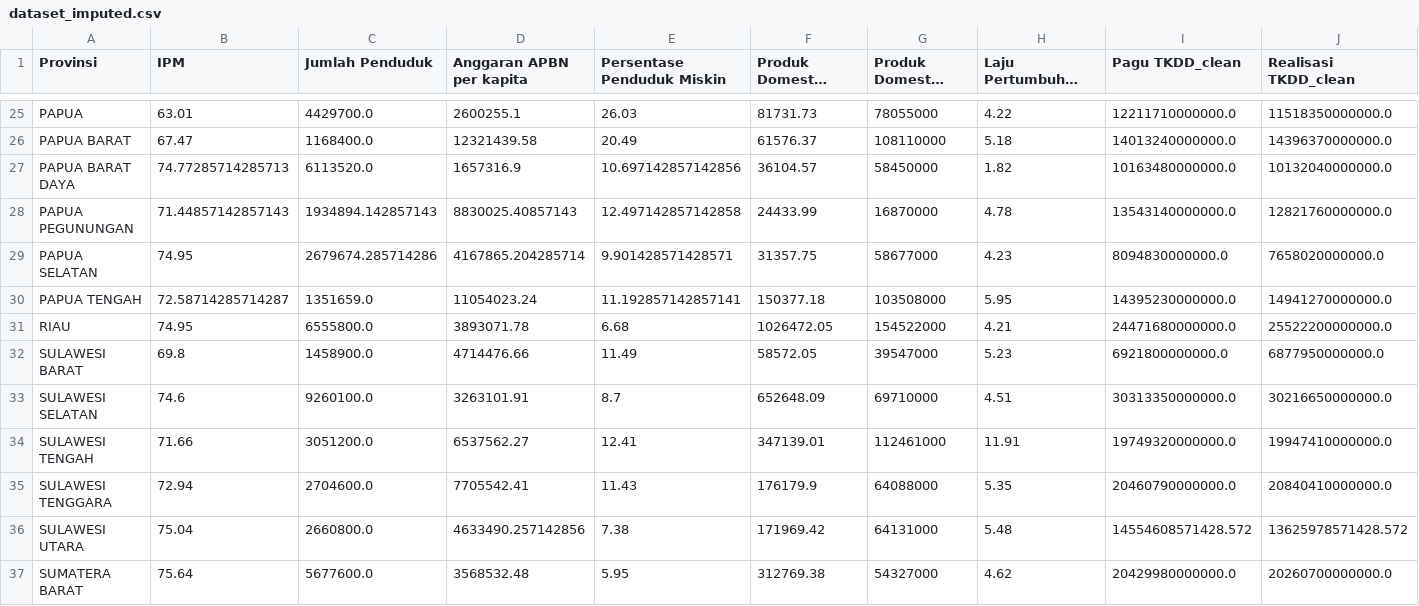
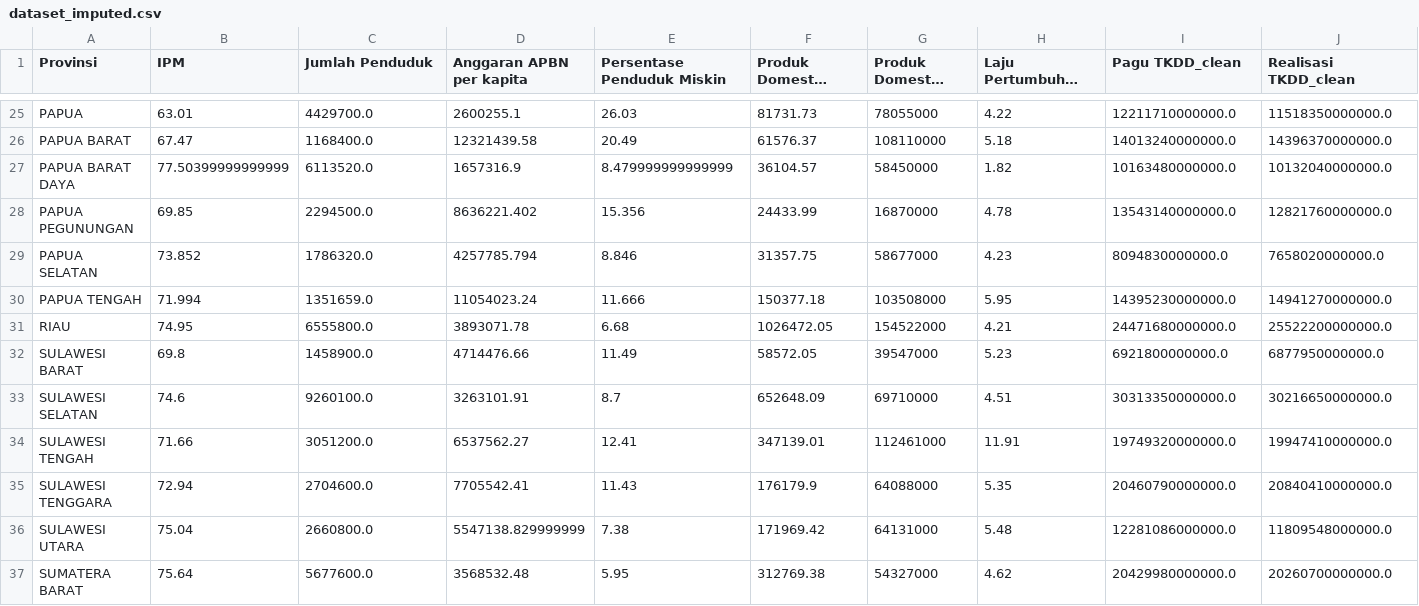
Before and after one commit to BrianAlexanderr/Lomba-TECHFEST, a CSV file: dataset_imputed.csv, drawn as a sheet; only a part is shown, gaps mark what is left out; long unchanged cells end in ….

```diff
--- a/dataset_imputed.csv
+++ b/dataset_imputed.csv
@@ -26,6 +26,6 @@ PAPUA,63.01,4429700.0,2600255.1,26.03,81731.73,78055000,4.22,12211710000000.0,11
 PAPUA BARAT,67.47,1168400.0,12321439.58,20.49,61576.37,108110000,5.18,14013240000000.0,14396370000000.0
-PAPUA BARAT DAYA,74.77285714285713,6113520.0,1657316.9,10.697142857142856,36104.57,58450000,1.82,10163480000000.0,10132040000000.0
-PAPUA PEGUNUNGAN,71.44857142857143,1934894.142857143,8830025.40857143,12.497142857142858,24433.99,16870000,4.78,13543140000000.0,12821760000000.0
-PAPUA SELATAN,74.95,2679674.285714286,4167865.204285714,9.901428571428571,31357.75,58677000,4.23,8094830000000.0,7658020000000.0
-PAPUA TENGAH,72.58714285714287,1351659.0,11054023.24,11.192857142857141,150377.18,103508000,5.95,14395230000000.0,14941270000000.0
+PAPUA BARAT DAYA,77.50399999999999,6113520.0,1657316.9,8.479999999999999,36104.57,58450000,1.82,10163480000000.0,10132040000000.0
+PAPUA PEGUNUNGAN,69.85,2294500.0,8636221.402,15.356,24433.99,16870000,4.78,13543140000000.0,12821760000000.0
+PAPUA SELATAN,73.852,1786320.0,4257785.794,8.846,31357.75,58677000,4.23,8094830000000.0,7658020000000.0
+PAPUA TENGAH,71.994,1351659.0,11054023.24,11.666,150377.18,103508000,5.95,14395230000000.0,14941270000000.0
 RIAU,74.95,6555800.0,3893071.78,6.68,1026472.05,154522000,4.21,24471680000000.0,25522200000000.0
@@ -35,3 +35,3 @@ SULAWESI TENGAH,71.66,3051200.0,6537562.27,12.41,347139.01,112461000,11.91,19749
 SULAWESI TENGGARA,72.94,2704600.0,7705542.41,11.43,176179.9,64088000,5.35,20460790000000.0,20840410000000.0
-SULAWESI UTARA,75.04,2660800.0,4633490.257142856,7.38,171969.42,64131000,5.48,14554608571428.572,13625978571428.572
+SULAWESI UTARA,75.04,2660800.0,5547138.829999999,7.38,171969.42,64131000,5.48,12281086000000.0,11809548000000.0
 SUMATERA BARAT,75.64,5677600.0,3568532.48,5.95,312769.38,54327000,4.62,20429980000000.0,20260700000000.0
```
Also changed, not shown: 1 other file.
